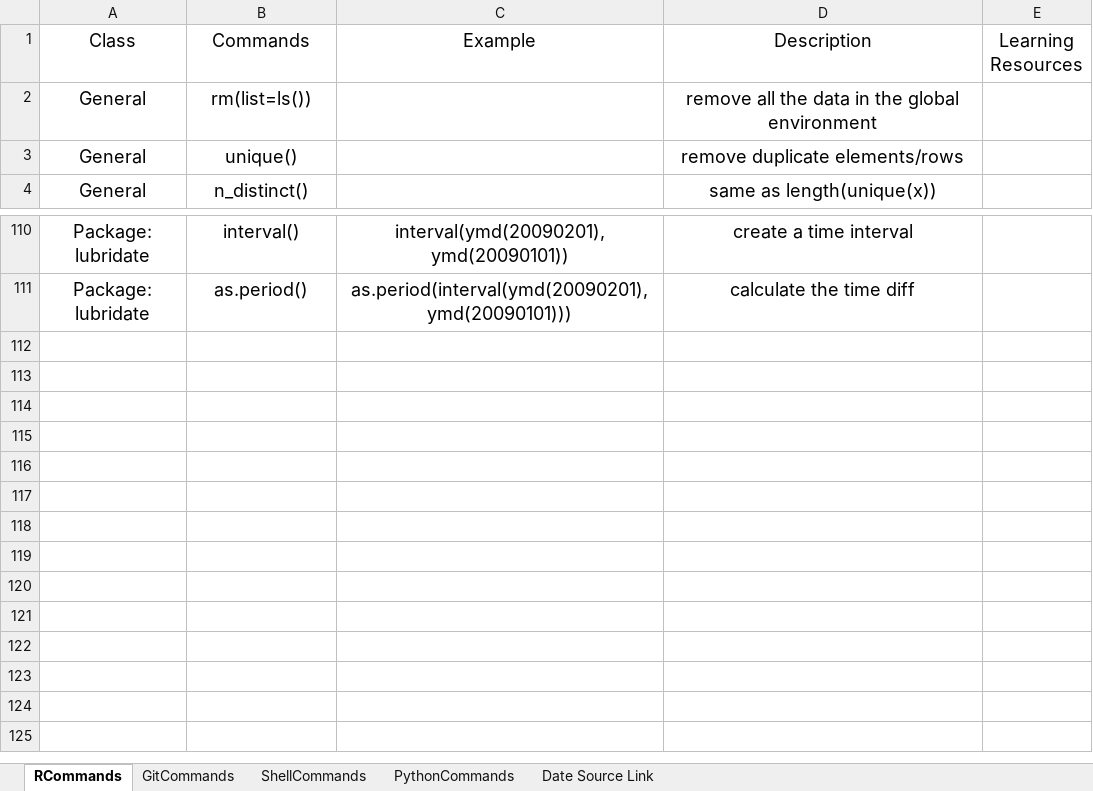
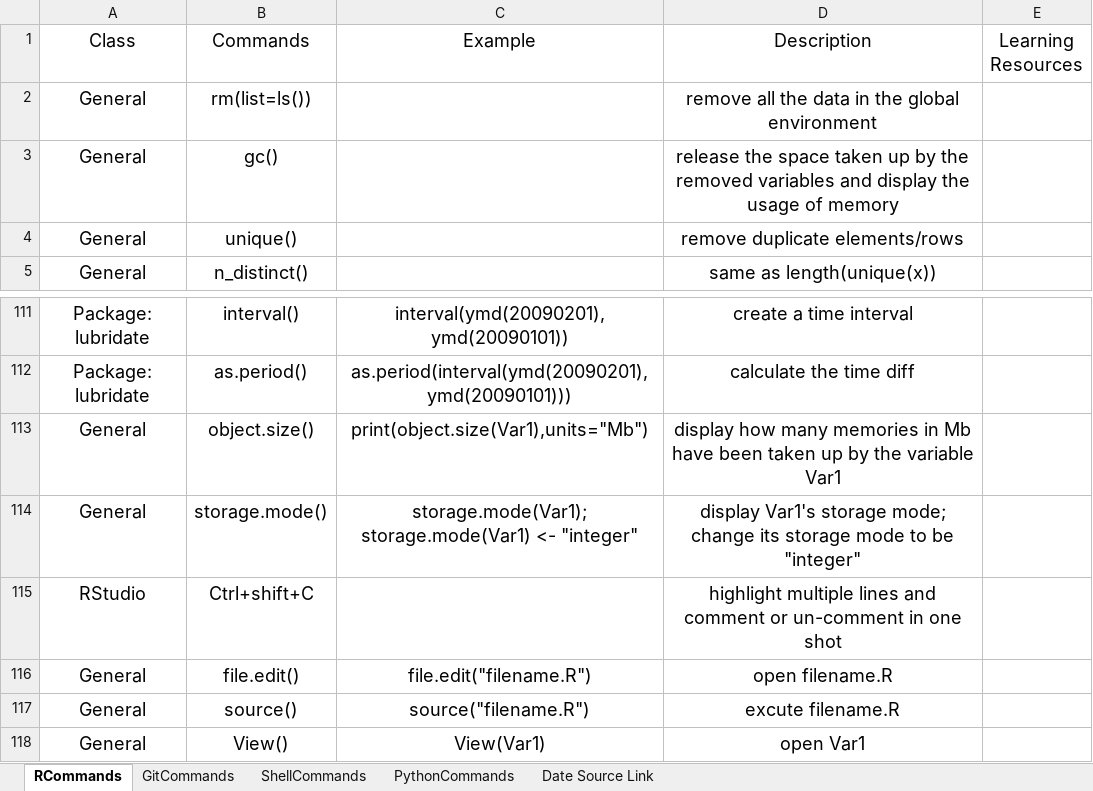
Before and after one commit to YKBKyle/RProgammingNote, an Excel workbook: MultiLanguageNote.xlsx, sheet RCommands, drawn as a sheet; only a part is shown, gaps mark what is left out; values as stored, in another font and other column widths than the file's, no borders; the diff names each change by its address in the sheet, - before the commit and + after, or states it on an @@ line.

```diff
--- a/MultiLanguageNote.xlsx (sheet RCommands)
+++ b/MultiLanguageNote.xlsx (sheet RCommands)
+row 3: General | gc() |  | release the space taken up by the removed variables and display the usage of memory
+row 113: General | object.size() | print(object.size(Var1),units="Mb") | display how many memories in Mb have been taken up by the variable Var1
+row 114: General | storage.mode() | storage.mode(Var1); storage.mode(Var1) <- "integer" | display Var1's storage mode; change its storage mode to be "integer"
+row 115: RStudio | Ctrl+shift+C |  | highlight multiple lines and comment or un-comment in one shot
+row 116: General | file.edit() | file.edit("filename.R") | open filename.R
+row 117: General | source() | source("filename.R") | excute filename.R
+row 118: General | View() | View(Var1) | open Var1
```
Also changed, not shown: sheet ShellCommands.
